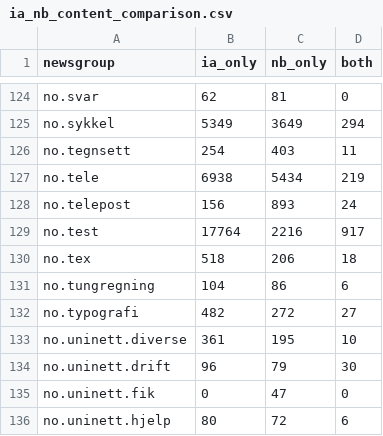
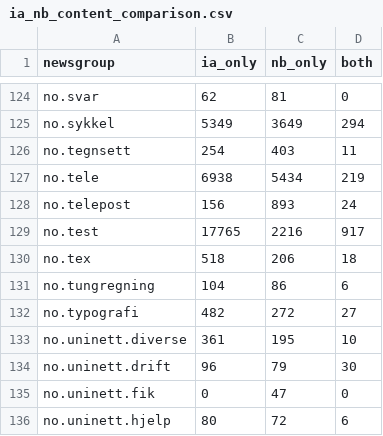
Before and after one commit to NationalLibraryOfNorway/norwegian_usenet, a CSV file: data/output/04_compare_message_bodies/ia_nb_content_comparison.csv, drawn as a sheet; only a part is shown, gaps mark what is left out.

```diff
--- a/data/output/04_compare_message_bodies/ia_nb_content_comparison.csv
+++ b/data/output/04_compare_message_bodies/ia_nb_content_comparison.csv
@@ -128,3 +128,3 @@ no.tele,6938,5434,219
 no.telepost,156,893,24
-no.test,17764,2216,917
+no.test,17765,2216,917
 no.tex,518,206,18
```
Also changed, not shown: data/output/03_statistics_per_archive/date_count_ia.csv, data/output/03_statistics_per_archive/messages_per_group_ia_date_filtered.csv, 25 other files.
